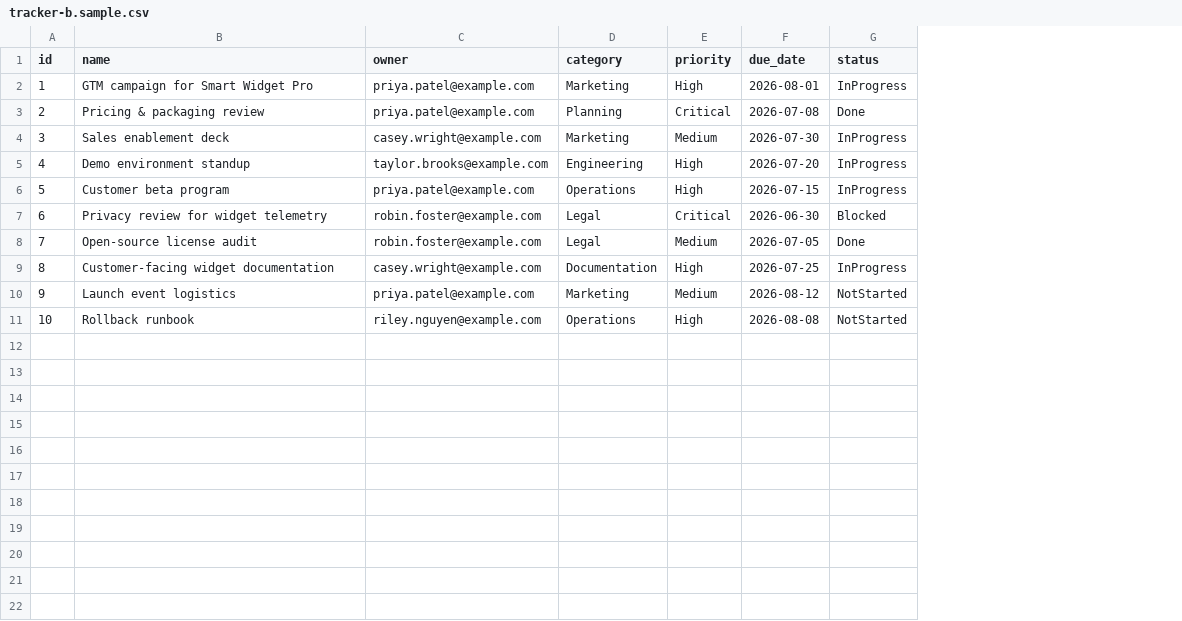
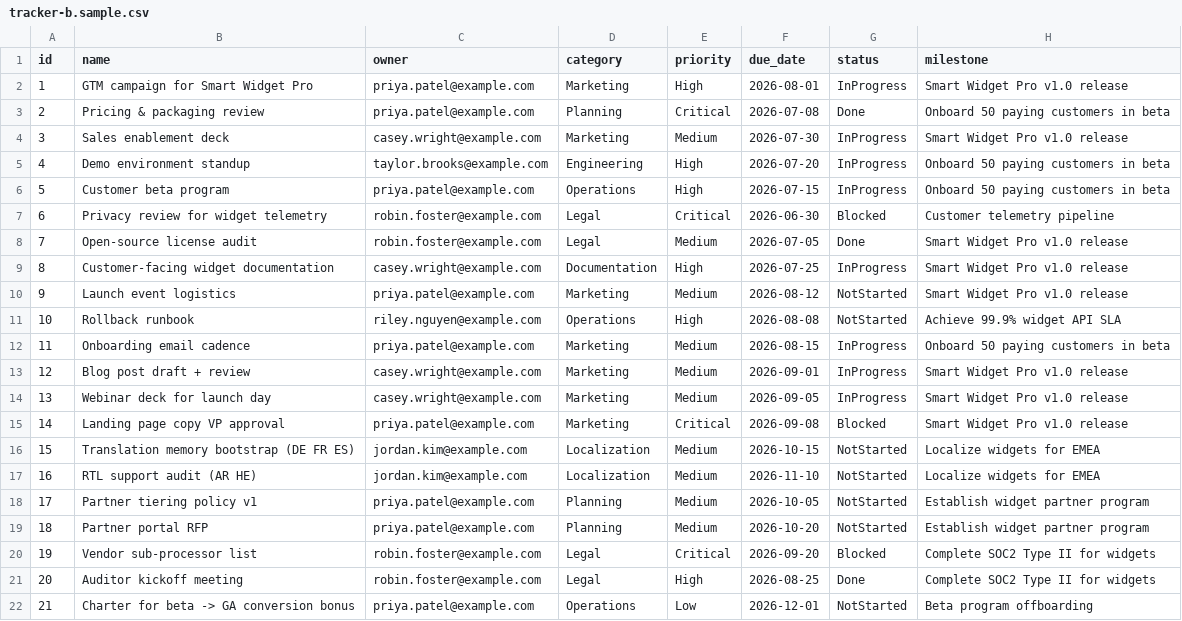
Before and after one commit to jamesoleinik/launch-control, a CSV file: datamodel/samples/tracker-b.sample.csv, drawn as a sheet; the diff names each change by its address in the sheet, - before the commit and + after, or states it on an @@ line.

```diff
--- a/datamodel/samples/tracker-b.sample.csv
+++ b/datamodel/samples/tracker-b.sample.csv
+column H (milestone), rows 2-11: Smart Widget Pro v1.0 release | Onboard 50 paying customers in beta | Smart Widget Pro v1.0 release | Onboard 50 paying customers in beta | Onboard 50 paying customers in beta | Customer telemetry pipeline | Smart Widget Pro v1.0 release | Smart Widget Pro v1.0 release | Smart Widget Pro v1.0 release | Achieve 99.9% widget API SLA
+row 12: 11 | Onboarding email cadence | priya.patel@example.com | Marketing | Medium | 2026-08-15 | InProgress | Onboard 50 paying customers in beta
+row 13: 12 | Blog post draft + review | casey.wright@example.com | Marketing | Medium | 2026-09-01 | InProgress | Smart Widget Pro v1.0 release
+row 14: 13 | Webinar deck for launch day | casey.wright@example.com | Marketing | Medium | 2026-09-05 | InProgress | Smart Widget Pro v1.0 release
+row 15: 14 | Landing page copy VP approval | priya.patel@example.com | Marketing | Critical | 2026-09-08 | Blocked | Smart Widget Pro v1.0 release
+row 16: 15 | Translation memory bootstrap (DE FR ES) | jordan.kim@example.com | Localization | Medium | 2026-10-15 | NotStarted | Localize widgets for EMEA
+row 17: 16 | RTL support audit (AR HE) | jordan.kim@example.com | Localization | Medium | 2026-11-10 | NotStarted | Localize widgets for EMEA
+row 18: 17 | Partner tiering policy v1 | priya.patel@example.com | Planning | Medium | 2026-10-05 | NotStarted | Establish widget partner program
+row 19: 18 | Partner portal RFP | priya.patel@example.com | Planning | Medium | 2026-10-20 | NotStarted | Establish widget partner program
+row 20: 19 | Vendor sub-processor list | robin.foster@example.com | Legal | Critical | 2026-09-20 | Blocked | Complete SOC2 Type II for widgets
+row 21: 20 | Auditor kickoff meeting | robin.foster@example.com | Legal | High | 2026-08-25 | Done | Complete SOC2 Type II for widgets
+row 22: 21 | Charter for beta -> GA conversion bonus | priya.patel@example.com | Operations | Low | 2026-12-01 | NotStarted | Beta program offboarding
```
Also changed, not shown: datamodel/samples/tracker-a.sample.csv, datamodel/samples/tracker-d.sample.csv, 3 other files.
